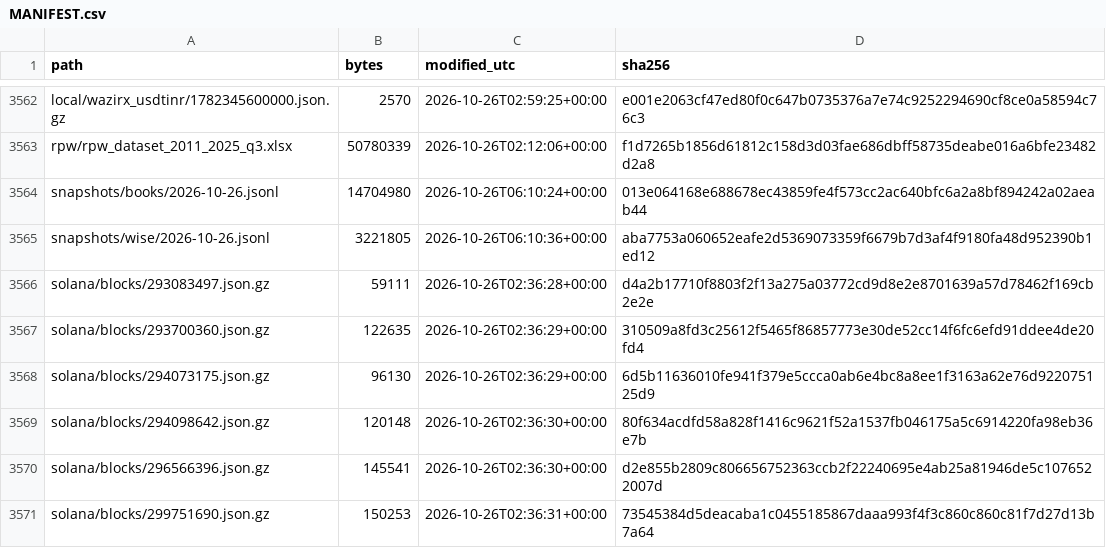
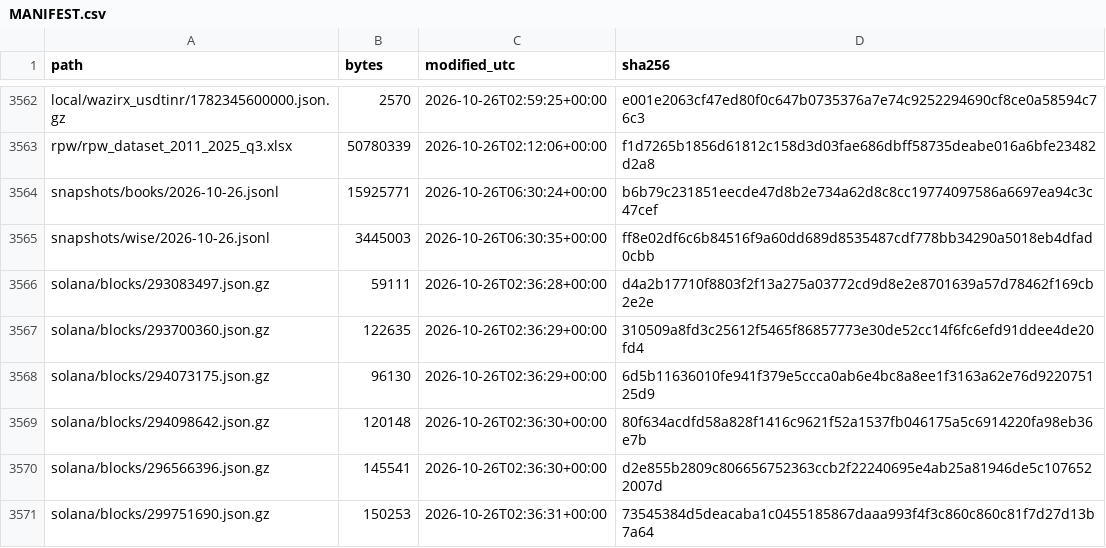
Before and after one commit to CodingWithIsh/Newrails, a CSV file: data/raw/MANIFEST.csv, drawn as a sheet; only a part is shown, gaps mark what is left out.

```diff
--- a/data/raw/MANIFEST.csv
+++ b/data/raw/MANIFEST.csv
@@ -3563,4 +3563,4 @@ local/wazirx_usdtinr/1782345600000.json.gz,2570,2026-10-26T02:59:25+00:00,e001e2
 rpw/rpw_dataset_2011_2025_q3.xlsx,50780339,2026-10-26T02:12:06+00:00,f1d7265b1856d61812c158d3d03fae686dbff58735deabe016a6bfe23482d2a8
-snapshots/books/2026-10-26.jsonl,14704980,2026-10-26T06:10:24+00:00,013e064168e688678ec43859fe4f573cc2ac640bfc6a2a8bf894242a02aeab44
-snapshots/wise/2026-10-26.jsonl,3221805,2026-10-26T06:10:36+00:00,aba7753a060652eafe2d5369073359f6679b7d3af4f9180fa48d952390b1ed12
+snapshots/books/2026-10-26.jsonl,15925771,2026-10-26T06:30:24+00:00,b6b79c231851eecde47d8b2e734a62d8c8cc19774097586a6697ea94c3c47cef
+snapshots/wise/2026-10-26.jsonl,3445003,2026-10-26T06:30:35+00:00,ff8e02df6c6b84516f9a60dd689d8535487cdf778bb34290a5018eb4dfad0cbb
 solana/blocks/293083497.json.gz,59111,2026-10-26T02:36:28+00:00,d4a2b17710f8803f2f13a275a03772cd9d8e2e8701639a57d78462f169cb2e2e
```
Also changed, not shown: results/amount_curve.csv, results/best.csv, 14 other files.
